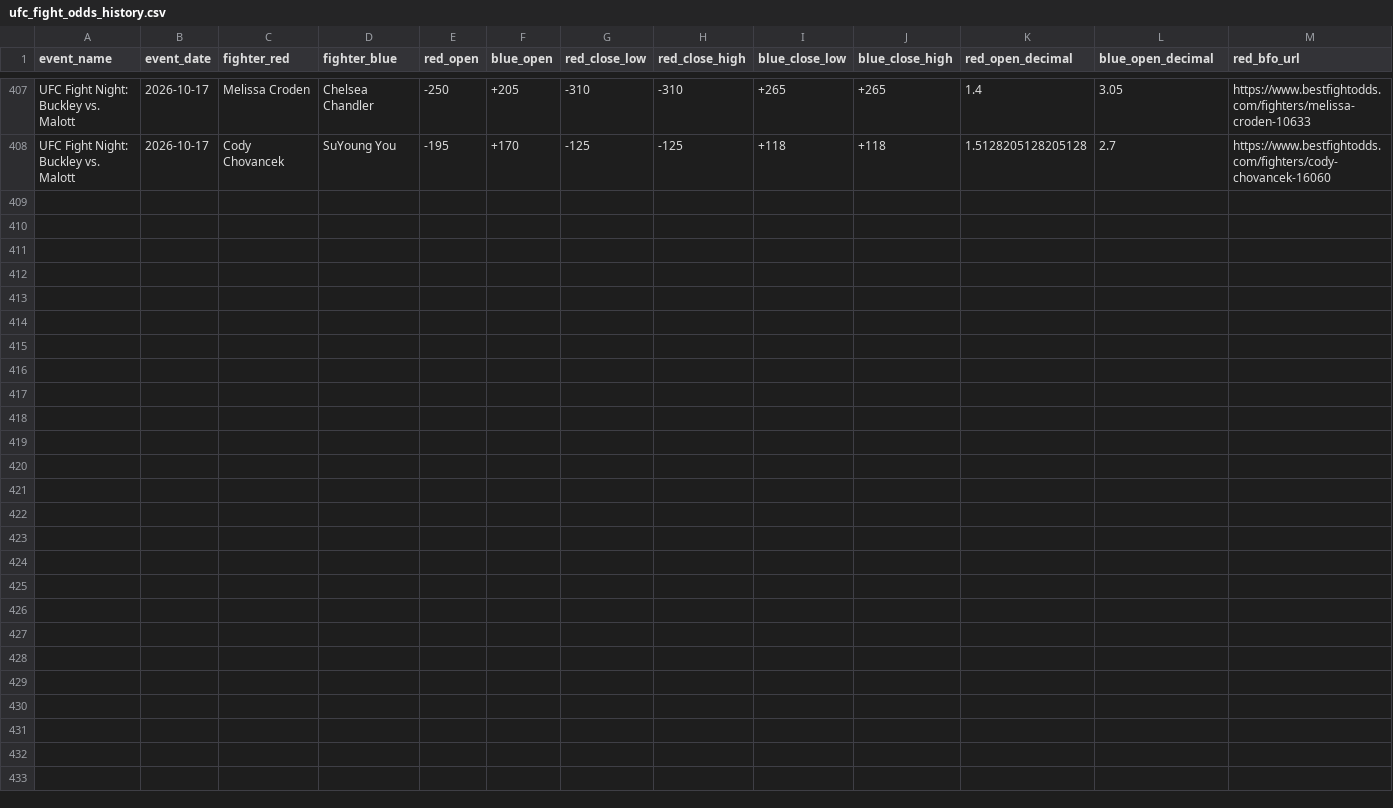
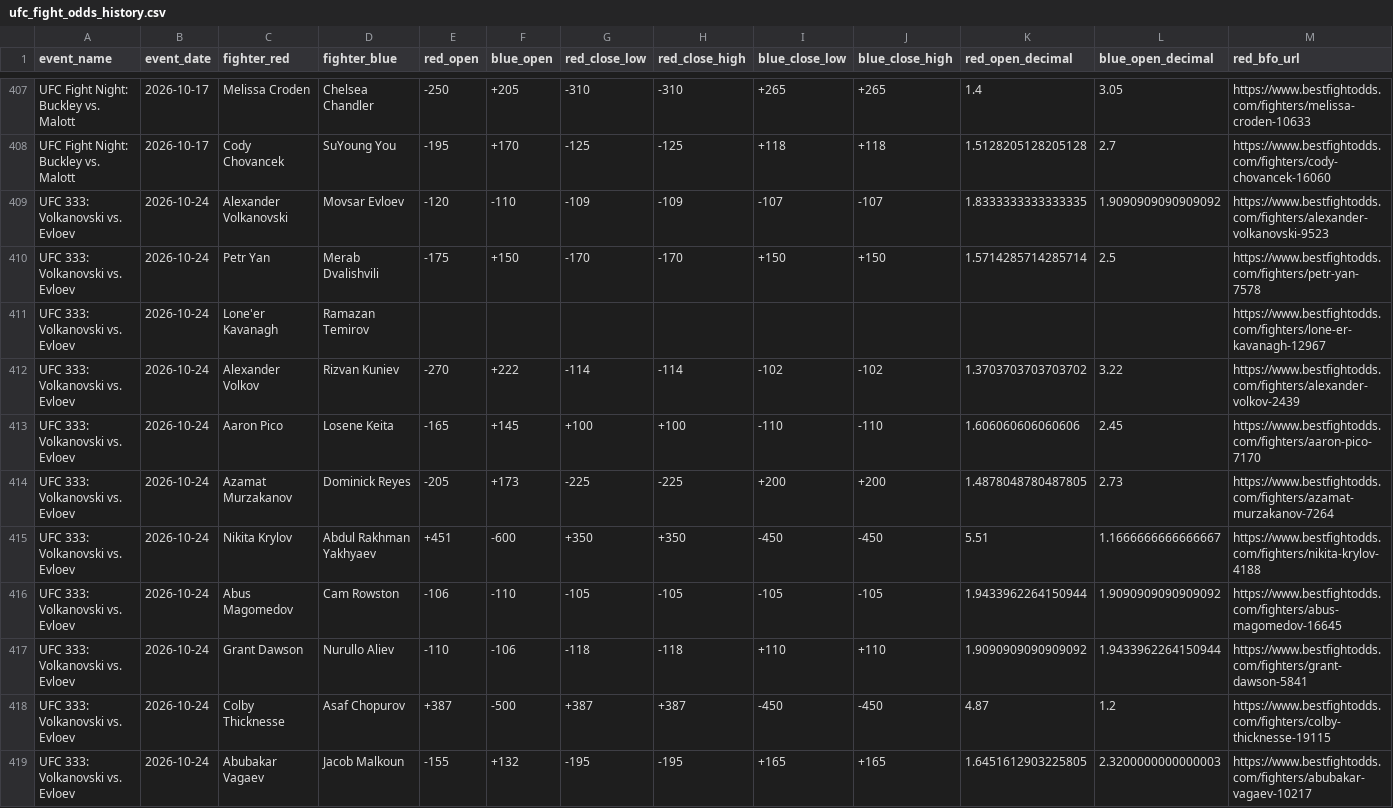
Before and after one commit to P-AEL/Better, a CSV file: data/scraped_data/ufc_fight_odds_history.csv, drawn as a sheet; only a part is shown, gaps mark what is left out; rows hold the shown columns only; the diff names each change by its address in the sheet, - before the commit and + after, or states it on an @@ line.

```diff
--- a/data/scraped_data/ufc_fight_odds_history.csv
+++ b/data/scraped_data/ufc_fight_odds_history.csv
+row 409: UFC 333: Volkanovski vs. Evloev | 2026-10-24 | Alexander Volkanovski | Movsar Evloev | -120 | -110 | -109 | -109 | -107 | -107 | 1.8333333333333335 | 1.9090909090909092 | https://www.bestfightodds.com/fighters/alexander-volkanovski-9523
+row 410: UFC 333: Volkanovski vs. Evloev | 2026-10-24 | Petr Yan | Merab Dvalishvili | -175 | +150 | -170 | -170 | +150 | +150 | 1.5714285714285714 | 2.5 | https://www.bestfightodds.com/fighters/petr-yan-7578
+row 411: UFC 333: Volkanovski vs. Evloev | 2026-10-24 | Lone'er Kavanagh | Ramazan Temirov |  |  |  |  |  |  |  |  | https://www.bestfightodds.com/fighters/lone-er-kavanagh-12967
+row 412: UFC 333: Volkanovski vs. Evloev | 2026-10-24 | Alexander Volkov | Rizvan Kuniev | -270 | +222 | -114 | -114 | -102 | -102 | 1.3703703703703702 | 3.22 | https://www.bestfightodds.com/fighters/alexander-volkov-2439
+row 413: UFC 333: Volkanovski vs. Evloev | 2026-10-24 | Aaron Pico | Losene Keita | -165 | +145 | +100 | +100 | -110 | -110 | 1.606060606060606 | 2.45 | https://www.bestfightodds.com/fighters/aaron-pico-7170
+row 414: UFC 333: Volkanovski vs. Evloev | 2026-10-24 | Azamat Murzakanov | Dominick Reyes | -205 | +173 | -225 | -225 | +200 | +200 | 1.4878048780487805 | 2.73 | https://www.bestfightodds.com/fighters/azamat-murzakanov-7264
+row 415: UFC 333: Volkanovski vs. Evloev | 2026-10-24 | Nikita Krylov | Abdul Rakhman Yakhyaev | +451 | -600 | +350 | +350 | -450 | -450 | 5.51 | 1.1666666666666667 | https://www.bestfightodds.com/fighters/nikita-krylov-4188
+row 416: UFC 333: Volkanovski vs. Evloev | 2026-10-24 | Abus Magomedov | Cam Rowston | -106 | -110 | -105 | -105 | -105 | -105 | 1.9433962264150944 | 1.9090909090909092 | https://www.bestfightodds.com/fighters/abus-magomedov-16645
+row 417: UFC 333: Volkanovski vs. Evloev | 2026-10-24 | Grant Dawson | Nurullo Aliev | -110 | -106 | -118 | -118 | +110 | +110 | 1.9090909090909092 | 1.9433962264150944 | https://www.bestfightodds.com/fighters/grant-dawson-5841
+row 418: UFC 333: Volkanovski vs. Evloev | 2026-10-24 | Colby Thicknesse | Asaf Chopurov | +387 | -500 | +387 | +387 | -450 | -450 | 4.87 | 1.2 | https://www.bestfightodds.com/fighters/colby-thicknesse-19115
+row 419: UFC 333: Volkanovski vs. Evloev | 2026-10-24 | Abubakar Vagaev | Jacob Malkoun | -155 | +132 | -195 | -195 | +165 | +165 | 1.6451612903225805 | 2.3200000000000003 | https://www.bestfightodds.com/fighters/abubakar-vagaev-10217
```
Also changed, not shown: data/forward_predictions.csv, data/scraped_data/ufc_events.csv, 9 other files.
